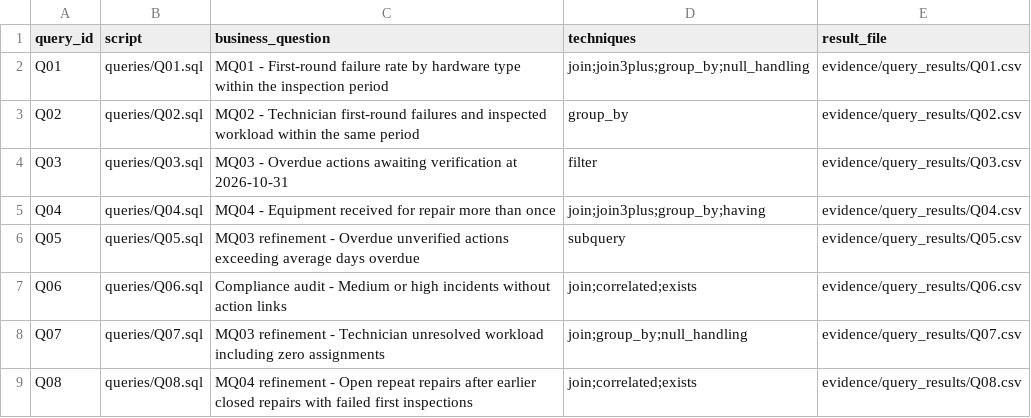
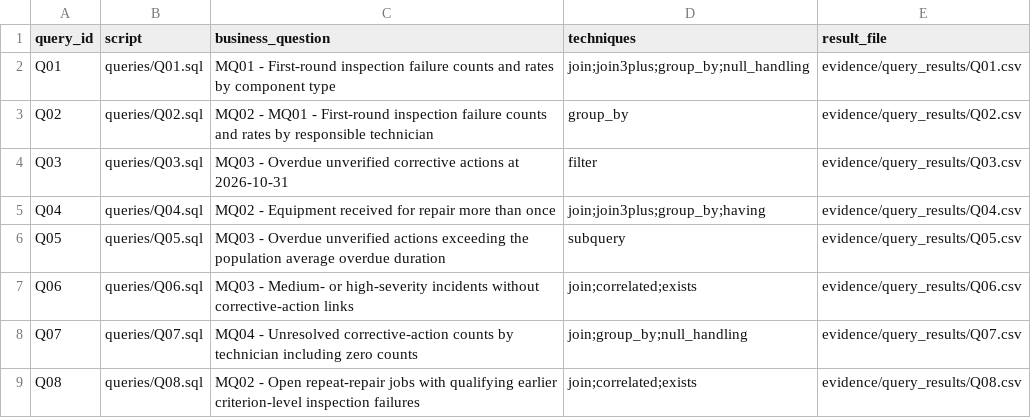
Before and after one commit to moli0516/COMP2411-G83-Project, a CSV file: evidence/query_map.csv, drawn as a sheet.

```diff
--- a/evidence/query_map.csv
+++ b/evidence/query_map.csv
@@ -1,9 +1,9 @@
 query_id,script,business_question,techniques,result_file
-Q01,queries/Q01.sql,MQ01 - First-round failure rate by hardware type within the inspection period,join;join3plus;group_by;null_handling,evidence/query_results/Q01.csv
-Q02,queries/Q02.sql,MQ02 - Technician first-round failures and inspected workload within the same period,group_by,evidence/query_results/Q02.csv
-Q03,queries/Q03.sql,MQ03 - Overdue actions awaiting verification at 2026-10-31,filter,evidence/query_results/Q03.csv
-Q04,queries/Q04.sql,MQ04 - Equipment received for repair more than once,join;join3plus;group_by;having,evidence/query_results/Q04.csv
-Q05,queries/Q05.sql,MQ03 refinement - Overdue unverified actions exceeding average days overdue,subquery,evidence/query_results/Q05.csv
-Q06,queries/Q06.sql,Compliance audit - Medium or high incidents without action links,join;correlated;exists,evidence/query_results/Q06.csv
-Q07,queries/Q07.sql,MQ03 refinement - Technician unresolved workload including zero assignments,join;group_by;null_handling,evidence/query_results/Q07.csv
-Q08,queries/Q08.sql,MQ04 refinement - Open repeat repairs after earlier closed repairs with failed first inspections,join;correlated;exists,evidence/query_results/Q08.csv
+Q01,queries/Q01.sql,MQ01 - First-round inspection failure counts and rates by component type,join;join3plus;group_by;null_handling,evidence/query_results/Q01.csv
+Q02,queries/Q02.sql,MQ02 - MQ01 - First-round inspection failure counts and rates by responsible technician,group_by,evidence/query_results/Q02.csv
+Q03,queries/Q03.sql,MQ03 - Overdue unverified corrective actions at 2026-10-31,filter,evidence/query_results/Q03.csv
+Q04,queries/Q04.sql,MQ02 - Equipment received for repair more than once,join;join3plus;group_by;having,evidence/query_results/Q04.csv
+Q05,queries/Q05.sql,MQ03 - Overdue unverified actions exceeding the population average overdue duration,subquery,evidence/query_results/Q05.csv
+Q06,queries/Q06.sql,MQ03 - Medium- or high-severity incidents without corrective-action links,join;correlated;exists,evidence/query_results/Q06.csv
+Q07,queries/Q07.sql,MQ04 - Unresolved corrective-action counts by technician including zero counts,join;group_by;null_handling,evidence/query_results/Q07.csv
+Q08,queries/Q08.sql,MQ02 - Open repeat-repair jobs with qualifying earlier criterion-level inspection failures,join;correlated;exists,evidence/query_results/Q08.csv
```
Also changed, not shown: 1 other file.
